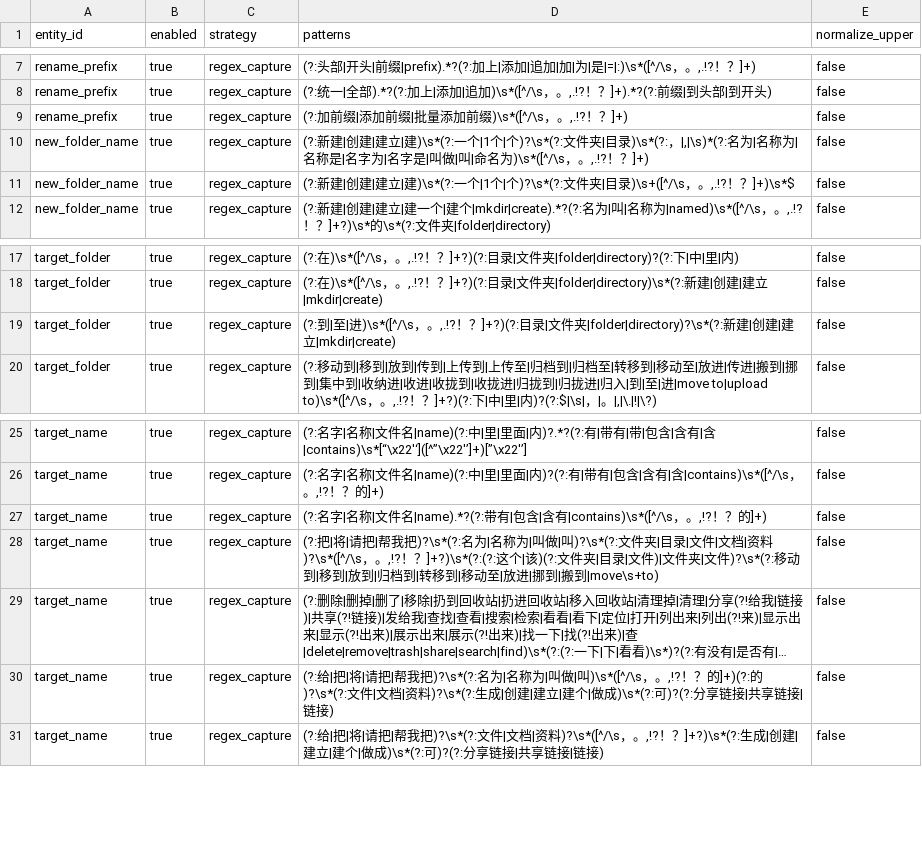
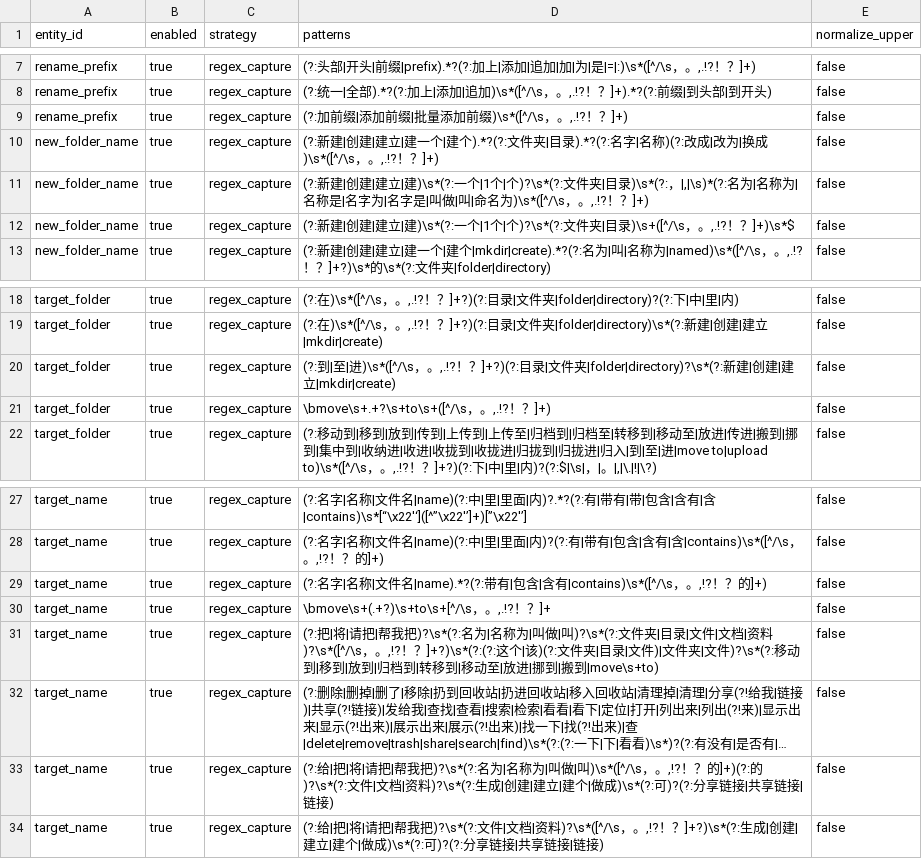
Before and after one commit to changdaobbz01/aliciaCloudStorage, a CSV file: rag/src/main/resources/rag/conversation/entity_rules.csv, drawn as a sheet; only a part is shown, gaps mark what is left out; long unchanged cells end in …; the diff names each change by its address in the sheet, - before the commit and + after, or states it on an @@ line.

```diff
--- a/rag/src/main/resources/rag/conversation/entity_rules.csv
+++ b/rag/src/main/resources/rag/conversation/entity_rules.csv
+row 10: new_folder_name | true | regex_capture | (?:新建|创建|建立|建一个|建个).*?(?:文件夹|目录).*?(?:名字|名称)(?:改成|改为|换成)\s*([^/\s，。,.!?！？]+) | false
+row 21: target_folder | true | regex_capture | \bmove\s+.+?\s+to\s+([^/\s，。,.!?！？]+) | false
+row 30: target_name | true | regex_capture | \bmove\s+(.+?)\s+to\s+[^/\s，。,.!?！？]+ | false
```
Also changed, not shown: rag/src/main/resources/rag/conversation/intent_rules.csv, 11 other files.
